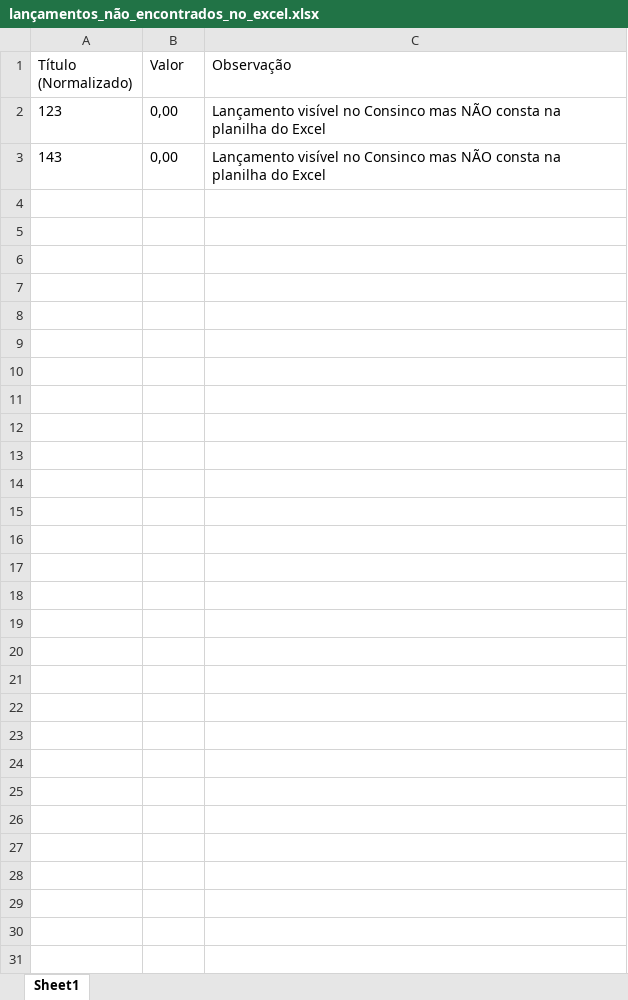
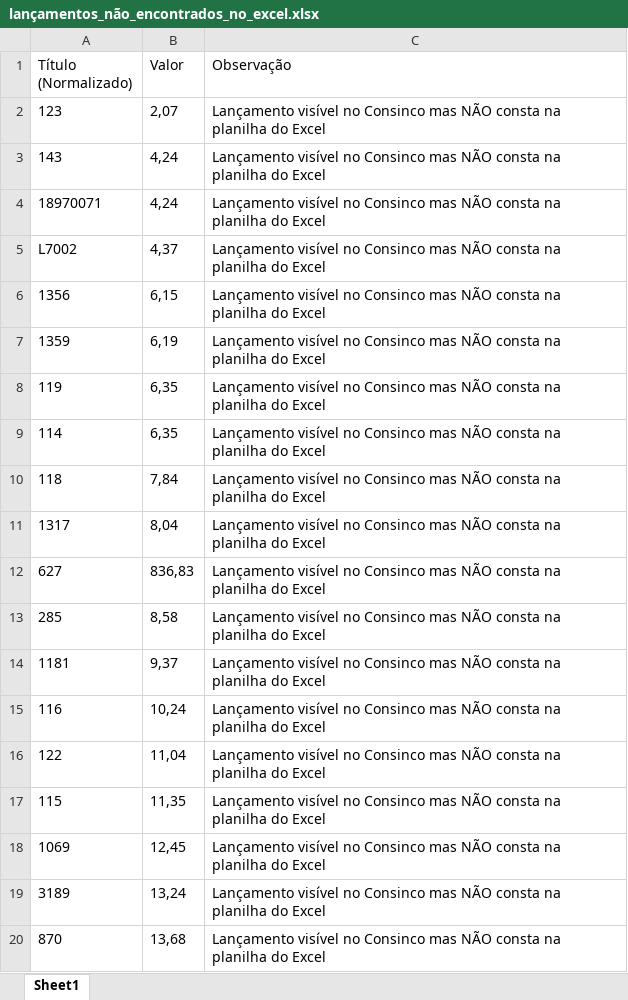
Before and after one commit to sgrimush-ops/Equipes_Agentes, an Excel workbook: miniGAM/Dados/lançamentos_não_encontrados_no_excel.xlsx, sheet Sheet1, drawn as a sheet; only a part is shown; values as stored, in another font and other column widths than the file's, no borders; the diff covers the shown part only; the diff names each change by its address in the sheet, - before the commit and + after, or states it on an @@ line.

```diff
--- a/miniGAM/Dados/lançamentos_não_encontrados_no_excel.xlsx (sheet Sheet1)
+++ b/miniGAM/Dados/lançamentos_não_encontrados_no_excel.xlsx (sheet Sheet1)
-B2 (Valor): 0,00
+B2 (Valor): 2,07
-B3 (Valor): 0,00
+B3 (Valor): 4,24
+row 4: 18970071 | 4,24 | Lançamento visível no Consinco mas NÃO consta na planilha do Excel
+row 5: L7002 | 4,37 | Lançamento visível no Consinco mas NÃO consta na planilha do Excel
+row 6: 1356 | 6,15 | Lançamento visível no Consinco mas NÃO consta na planilha do Excel
+row 7: 1359 | 6,19 | Lançamento visível no Consinco mas NÃO consta na planilha do Excel
+row 8: 119 | 6,35 | Lançamento visível no Consinco mas NÃO consta na planilha do Excel
+row 9: 114 | 6,35 | Lançamento visível no Consinco mas NÃO consta na planilha do Excel
+row 10: 118 | 7,84 | Lançamento visível no Consinco mas NÃO consta na planilha do Excel
+row 11: 1317 | 8,04 | Lançamento visível no Consinco mas NÃO consta na planilha do Excel
+row 12: 627 | 836,83 | Lançamento visível no Consinco mas NÃO consta na planilha do Excel
+row 13: 285 | 8,58 | Lançamento visível no Consinco mas NÃO consta na planilha do Excel
+row 14: 1181 | 9,37 | Lançamento visível no Consinco mas NÃO consta na planilha do Excel
+row 15: 116 | 10,24 | Lançamento visível no Consinco mas NÃO consta na planilha do Excel
+row 16: 122 | 11,04 | Lançamento visível no Consinco mas NÃO consta na planilha do Excel
+row 17: 115 | 11,35 | Lançamento visível no Consinco mas NÃO consta na planilha do Excel
+row 18: 1069 | 12,45 | Lançamento visível no Consinco mas NÃO consta na planilha do Excel
+row 19: 3189 | 13,24 | Lançamento visível no Consinco mas NÃO consta na planilha do Excel
+row 20: 870 | 13,68 | Lançamento visível no Consinco mas NÃO consta na planilha do Excel
```
Also changed, not shown: 222 added rows elsewhere in this sheet, miniGAM/Dados/conferencia.xlsx, 7 other files.
